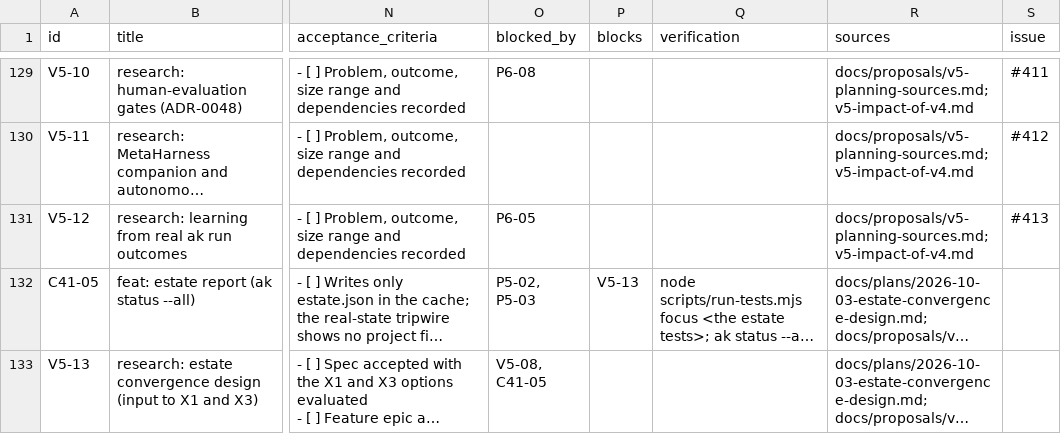
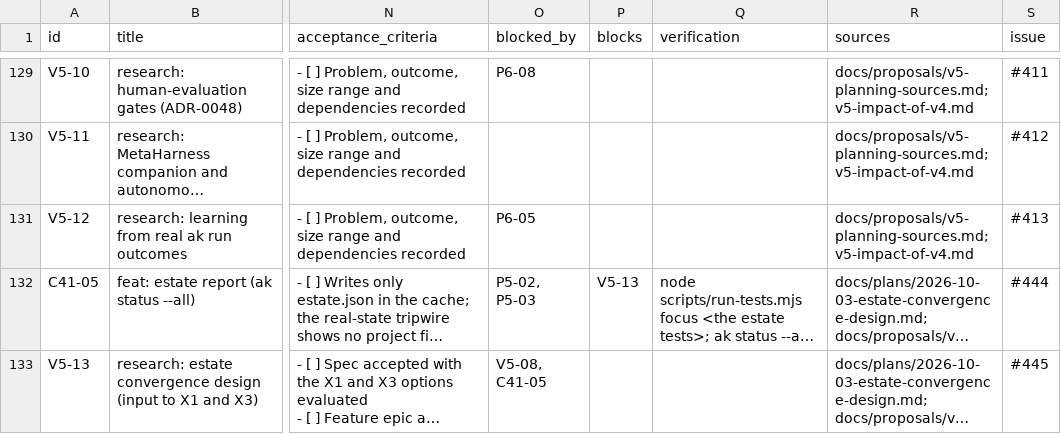
Before and after one commit to pacphi/agentic-kit, a CSV file: .github/program/v4-ga-cards.csv, drawn as a sheet; only a part is shown, gaps mark what is left out; long unchanged cells end in …; the diff names each change by its address in the sheet, - before the commit and + after, or states it on an @@ line.

Commit message:
chore(program): record the issues for C41-05 (#444) and V5-13 (#445)

```diff
--- a/.github/program/v4-ga-cards.csv
+++ b/.github/program/v4-ga-cards.csv
-S132 (issue): (empty)
+S132 (issue): #444
-S133 (issue): (empty)
+S133 (issue): #445
```
